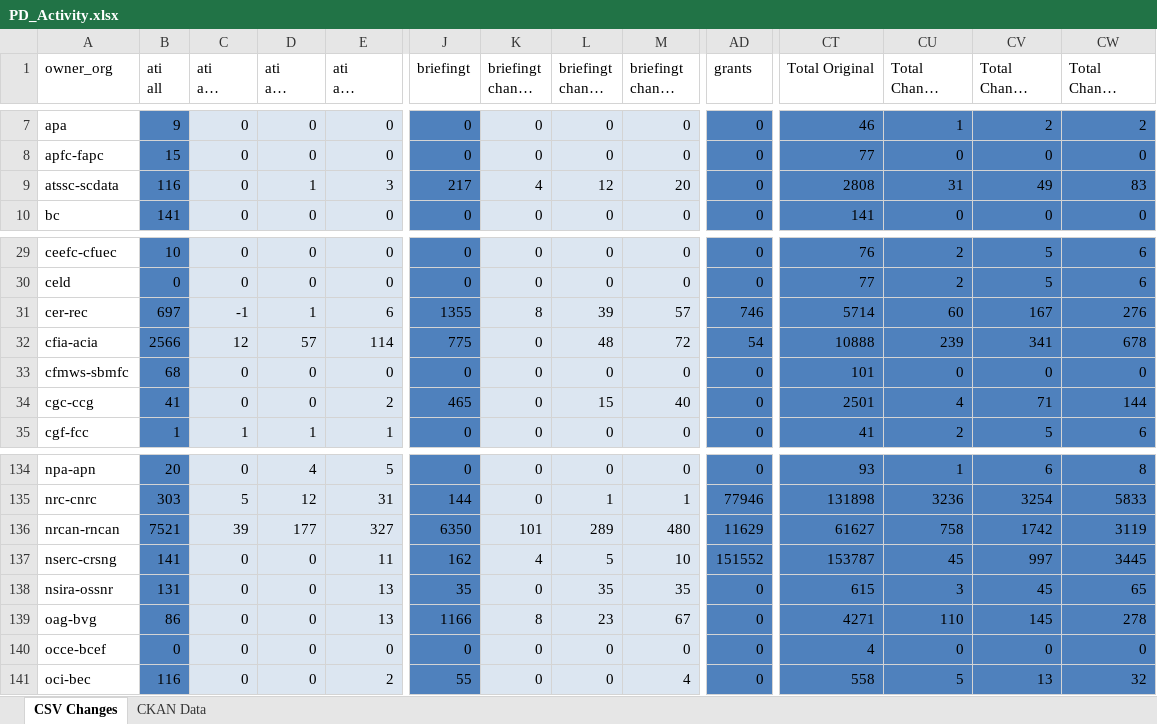
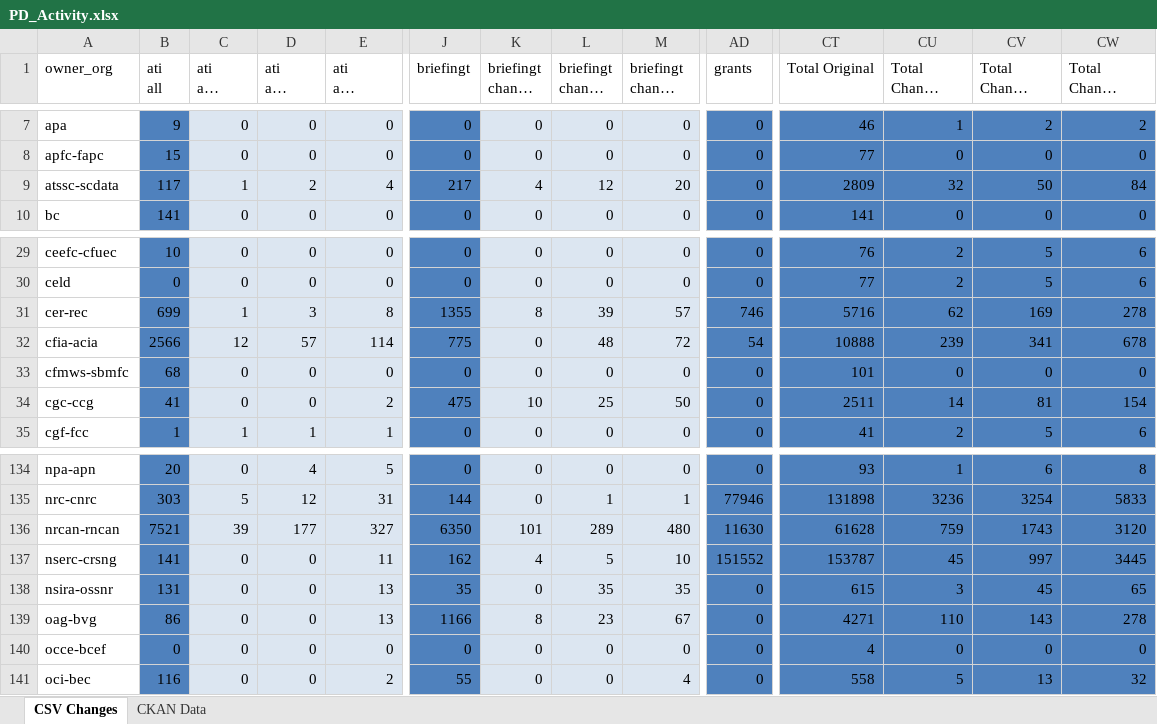
Before and after one commit to PatLittle/analytics-corporate-reporting, an Excel workbook: PD_CHANGES_RPT/PD_Activity.xlsx, sheet CSV Changes, drawn as a sheet; only a part is shown, gaps mark what is left out; long unchanged cells end in …; values as stored, in another font and other column widths than the file's, no borders; the diff covers the shown part only; the diff names each change by its address in the sheet, - before the commit and + after, or states it on an @@ line.

```diff
--- a/PD_CHANGES_RPT/PD_Activity.xlsx (sheet CSV Changes)
+++ b/PD_CHANGES_RPT/PD_Activity.xlsx (sheet CSV Changes)
-B9 (ati all): 116
+B9 (ati all): 117
-C9 (ati all change 30-days): 0
+C9 (ati all change 30-days): 1
-D9 (ati all change 90-days): 1
+D9 (ati all change 90-days): 2
-E9 (ati all change 6-months): 3
+E9 (ati all change 6-months): 4
-CT9 (Total Original): 2808
+CT9 (Total Original): 2809
-CU9 (Total Change 30-days): 31
+CU9 (Total Change 30-days): 32
-CV9 (Total Change 90-days): 49
+CV9 (Total Change 90-days): 50
-CW9 (Total Change 6-months): 83
+CW9 (Total Change 6-months): 84
-B31 (ati all): 697
+B31 (ati all): 699
-C31 (ati all change 30-days): -1
+C31 (ati all change 30-days): 1
-D31 (ati all change 90-days): 1
+D31 (ati all change 90-days): 3
-E31 (ati all change 6-months): 6
+E31 (ati all change 6-months): 8
-CT31 (Total Original): 5714
+CT31 (Total Original): 5716
-CU31 (Total Change 30-days): 60
+CU31 (Total Change 30-days): 62
-CV31 (Total Change 90-days): 167
+CV31 (Total Change 90-days): 169
-CW31 (Total Change 6-months): 276
+CW31 (Total Change 6-months): 278
-J34 (briefingt): 465
+J34 (briefingt): 475
-K34 (briefingt change 30-days): 0
+K34 (briefingt change 30-days): 10
-L34 (briefingt change 90-days): 15
+L34 (briefingt change 90-days): 25
-M34 (briefingt change 6-months): 40
+M34 (briefingt change 6-months): 50
-CT34 (Total Original): 2501
+CT34 (Total Original): 2511
-CU34 (Total Change 30-days): 4
+CU34 (Total Change 30-days): 14
-CV34 (Total Change 90-days): 71
+CV34 (Total Change 90-days): 81
-CW34 (Total Change 6-months): 144
+CW34 (Total Change 6-months): 154
-AD136 (grants): 11629
+AD136 (grants): 11630
-CT136 (Total Original): 61627
+CT136 (Total Original): 61628
-CU136 (Total Change 30-days): 758
+CU136 (Total Change 30-days): 759
-CV136 (Total Change 90-days): 1742
+CV136 (Total Change 90-days): 1743
-CW136 (Total Change 6-months): 3119
+CW136 (Total Change 6-months): 3120
-CV139 (Total Change 90-days): 145
+CV139 (Total Change 90-days): 143
```
Also changed, not shown: 22 edited cells elsewhere in this sheet, sheet CKAN Data, 2 other files.
